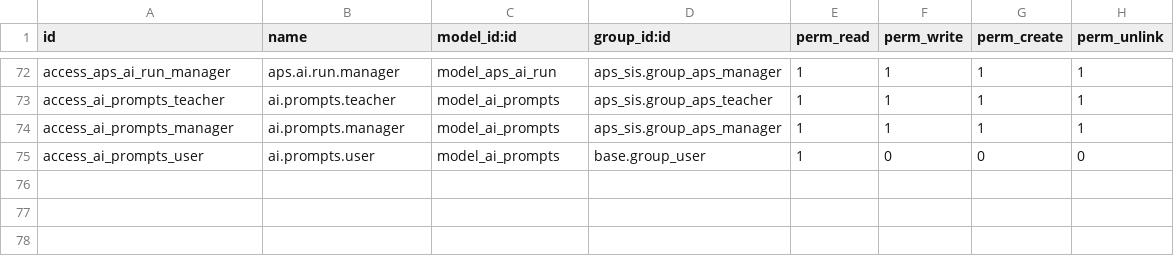
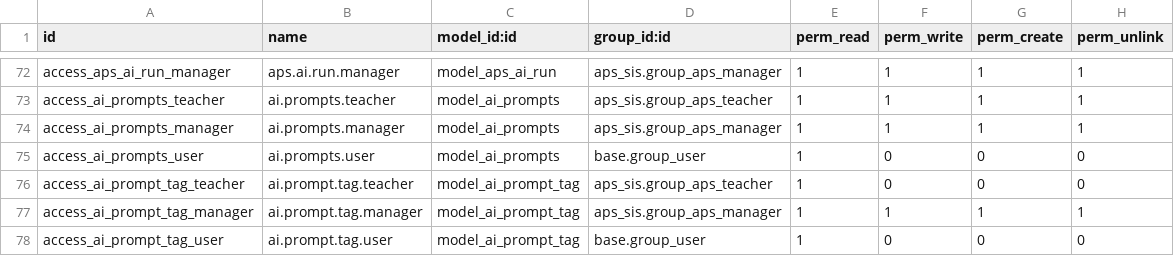
Before and after one commit to agrogers/aps_sis, a CSV file: security/ir.model.access.csv, drawn as a sheet; only a part is shown, gaps mark what is left out; the diff names each change by its address in the sheet, - before the commit and + after, or states it on an @@ line.

```diff
--- a/security/ir.model.access.csv
+++ b/security/ir.model.access.csv
+row 76: access_ai_prompt_tag_teacher | ai.prompt.tag.teacher | model_ai_prompt_tag | aps_sis.group_aps_teacher | 1 | 0 | 0 | 0
+row 77: access_ai_prompt_tag_manager | ai.prompt.tag.manager | model_ai_prompt_tag | aps_sis.group_aps_manager | 1 | 1 | 1 | 1
+row 78: access_ai_prompt_tag_user | ai.prompt.tag.user | model_ai_prompt_tag | base.group_user | 1 | 0 | 0 | 0
```
Also changed, not shown: 9 other files.
